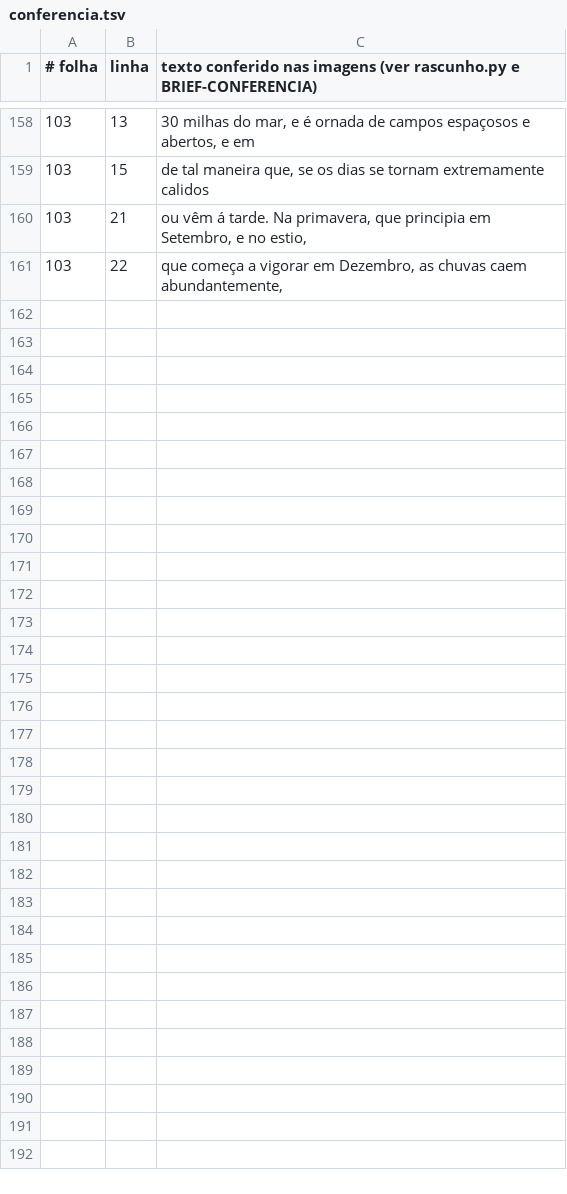
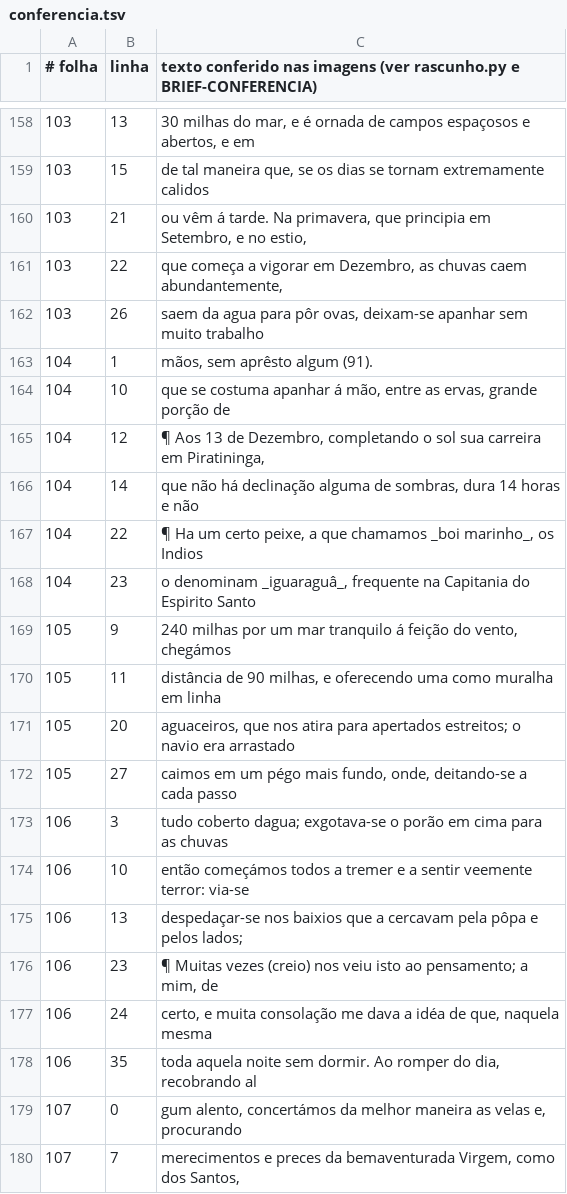
Before and after one commit to organizacoes-taioe/taioe-biblioteca, a TSV file: edicoes/cartas-anchieta/conferencia.tsv, drawn as a sheet; only a part is shown, gaps mark what is left out; the diff covers the shown part only; the diff names each change by its address in the sheet, - before the commit and + after, or states it on an @@ line.

```diff
--- a/edicoes/cartas-anchieta/conferencia.tsv
+++ b/edicoes/cartas-anchieta/conferencia.tsv
+row 162: 103 | 26 | saem da agua para pôr ovas, deixam-se apanhar sem muito trabalho
+row 163: 104 | 1 | mãos, sem aprêsto algum (91).
+row 164: 104 | 10 | que se costuma apanhar á mão, entre as ervas, grande porção de
+row 165: 104 | 12 | ¶ Aos 13 de Dezembro, completando o sol sua carreira em Piratininga,
+row 166: 104 | 14 | que não há declinação alguma de sombras, dura 14 horas e não
+row 167: 104 | 22 | ¶ Ha um certo peixe, a que chamamos _boi marinho_, os Indios
+row 168: 104 | 23 | o denominam _iguaraguâ_, frequente na Capitania do Espirito Santo
+row 169: 105 | 9 | 240 milhas por um mar tranquilo á feição do vento, chegámos
+row 170: 105 | 11 | distância de 90 milhas, e oferecendo uma como muralha em linha
+row 171: 105 | 20 | aguaceiros, que nos atira para apertados estreitos; o navio era arrastado
+row 172: 105 | 27 | caimos em um pégo mais fundo, onde, deitando-se a cada passo
+row 173: 106 | 3 | tudo coberto dagua; exgotava-se o porão em cima para as chuvas
+row 174: 106 | 10 | então começámos todos a tremer e a sentir veemente terror: via-se
+row 175: 106 | 13 | despedaçar-se nos baixios que a cercavam pela pôpa e pelos lados;
+row 176: 106 | 23 | ¶ Muitas vezes (creio) nos veiu isto ao pensamento; a mim, de
+row 177: 106 | 24 | certo, e muita consolação me dava a idéa de que, naquela mesma
+row 178: 106 | 35 | toda aquela noite sem dormir. Ao romper do dia, recobrando al
+row 179: 107 | 0 | gum alento, concertámos da melhor maneira as velas e, procurando
+row 180: 107 | 7 | merecimentos e preces da bemaventurada Virgem, como dos Santos,
```
Also changed, not shown: 11 added rows and 1 edited cell elsewhere in this file, 1 other file.
